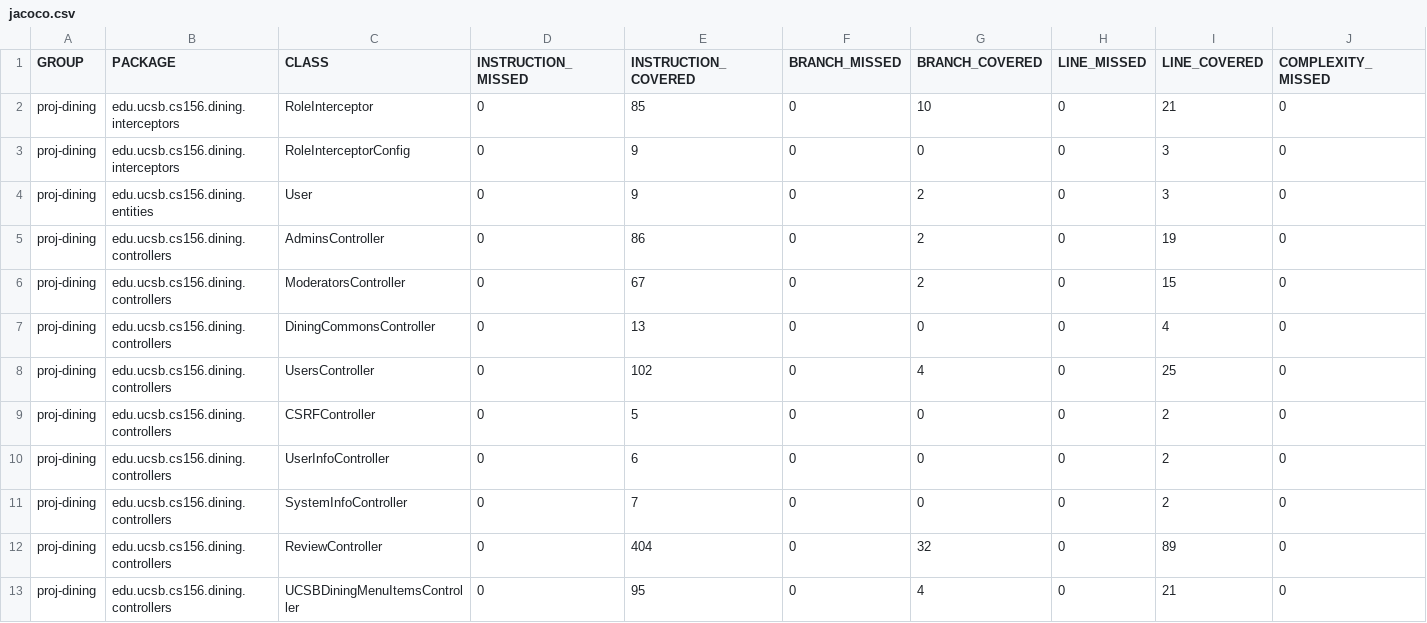
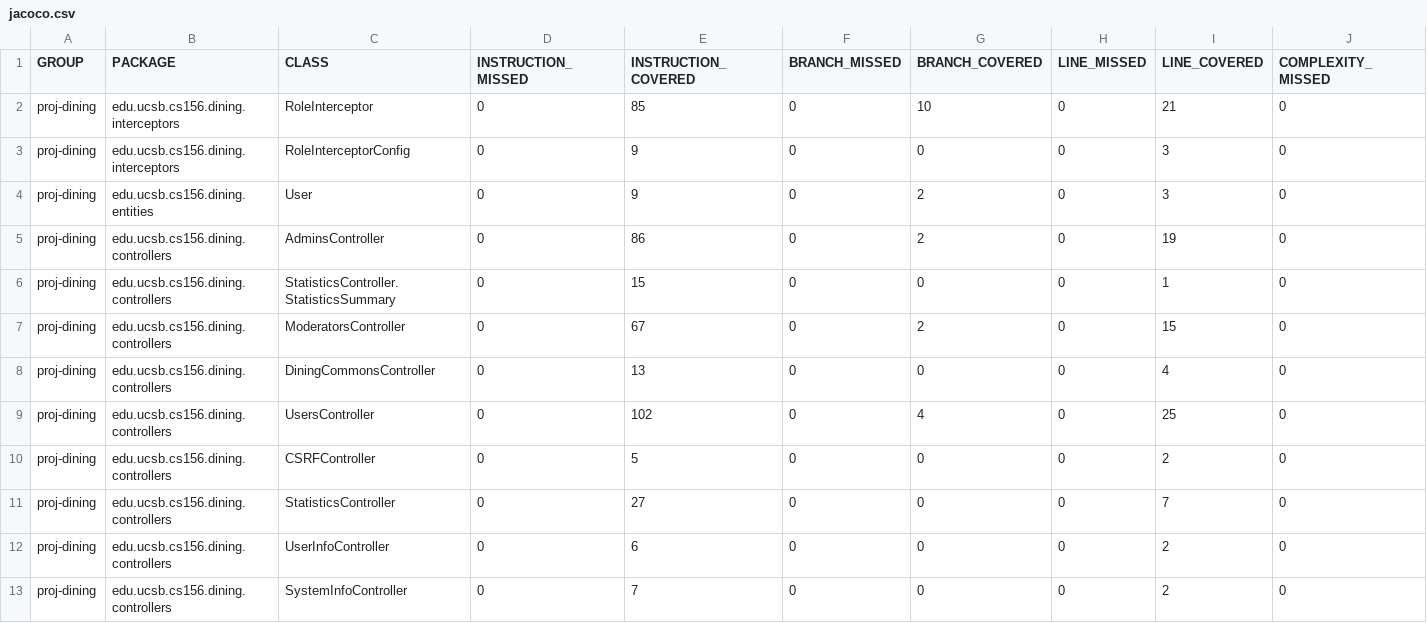
Before and after one commit to ucsb-cs156-s26/proj-dining-s26-05, a CSV file: jacoco/jacoco.csv, drawn as a sheet; only a part is shown; the shorter side is filled out with more unchanged rows; rows hold the shown columns only; the diff names each change by its address in the sheet, - before the commit and + after, or states it on an @@ line.

Commit message:
Deploying to gh-pages from @ ucsb-cs156-s26/proj-dining-s26-05@dc251b55ff9d4d5426b49a3939494be303b511d6 🚀

```diff
--- a/jacoco/jacoco.csv
+++ b/jacoco/jacoco.csv
+row 6: proj-dining | edu.ucsb.cs156.dining.controllers | StatisticsController.StatisticsSummary | 0 | 15 | 0 | 0 | 0 | 1 | 0
+row 11: proj-dining | edu.ucsb.cs156.dining.controllers | StatisticsController | 0 | 27 | 0 | 0 | 0 | 7 | 0
```
Also changed, not shown: 8 other files.
